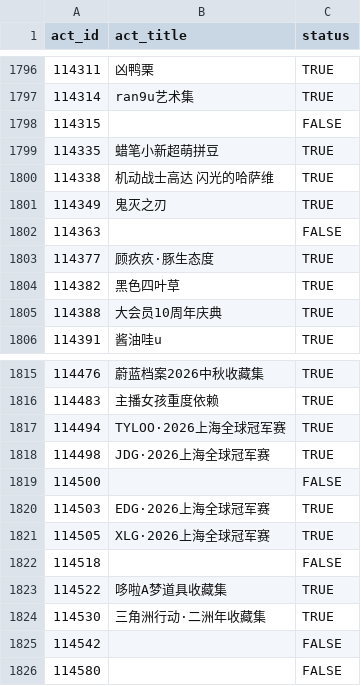
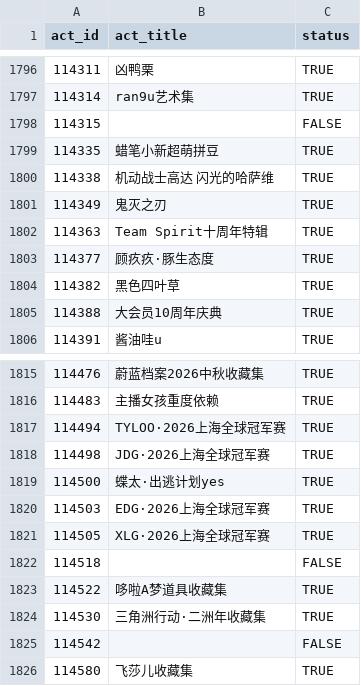
Before and after one commit to CaleyGoldue/bilibili-collections-archive, a CSV file: result_collect-act_id.csv, drawn as a sheet; only a part is shown, gaps mark what is left out.

Commit message:
Add files via upload

```diff
--- a/result_collect-act_id.csv
+++ b/result_collect-act_id.csv
@@ -1801,3 +1801,3 @@
 114349,鬼灭之刃,TRUE
-114363,,FALSE
+114363,Team Spirit十周年特辑,TRUE
 114377,顾疚疚·豚生态度,TRUE
@@ -1818,3 +1818,3 @@
 114498,JDG·2026上海全球冠军赛,TRUE
-114500,,FALSE
+114500,蝶太·出逃计划yes,TRUE
 114503,EDG·2026上海全球冠军赛,TRUE
@@ -1825,2 +1825,2 @@
 114542,,FALSE
-114580,,FALSE
+114580,飞莎儿收藏集,TRUE
```
